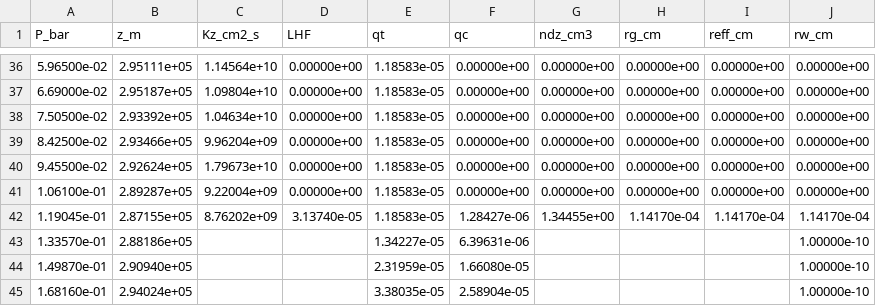
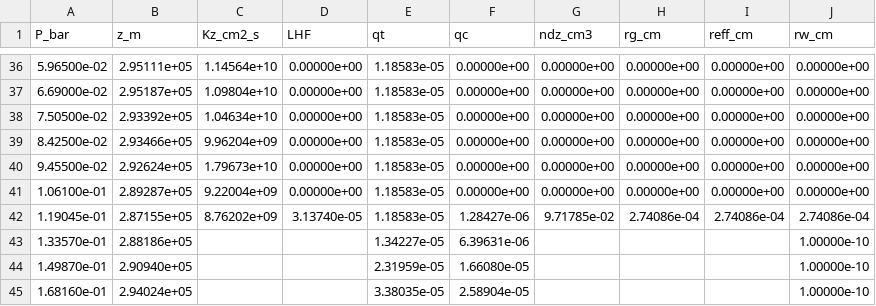
Before and after one commit to soumi-mandal1903/cloud_model, a CSV file: jupyter/eddysed_lh_outputs_fsed1.csv, drawn as a sheet; only a part is shown, gaps mark what is left out.

```diff
--- a/jupyter/eddysed_lh_outputs_fsed1.csv
+++ b/jupyter/eddysed_lh_outputs_fsed1.csv
@@ -41,3 +41,3 @@ P_bar,z_m,Kz_cm2_s,LHF,qt,qc,ndz_cm3,rg_cm,reff_cm,rw_cm
 1.06100e-01,2.89287e+05,9.22004e+09,0.00000e+00,1.18583e-05,0.00000e+00,0.00000e+00,0.00000e+00,0.00000e+00,0.00000e+00
-1.19045e-01,2.87155e+05,8.76202e+09,3.13740e-05,1.18583e-05,1.28427e-06,1.34455e+00,1.14170e-04,1.14170e-04,1.14170e-04
+1.19045e-01,2.87155e+05,8.76202e+09,3.13740e-05,1.18583e-05,1.28427e-06,9.71785e-02,2.74086e-04,2.74086e-04,2.74086e-04
 1.33570e-01,2.88186e+05,,,1.34227e-05,6.39631e-06,,,,1.00000e-10
```
Also changed, not shown: 2 other files.
